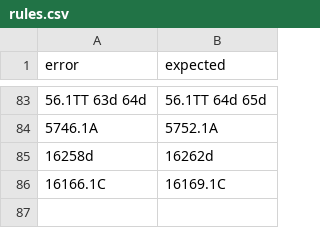
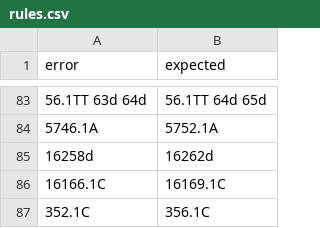
Before and after one commit to genepi/phylotree-fu-rcrs, a CSV file: src/rules.csv, drawn as a sheet; only a part is shown, gaps mark what is left out; the diff names each change by its address in the sheet, - before the commit and + after, or states it on an @@ line.

Commit message:
Add rule 352.1C > 356.1C e.g. B6a1a

```diff
--- a/src/rules.csv
+++ b/src/rules.csv
+row 87: 352.1C | 356.1C
```
